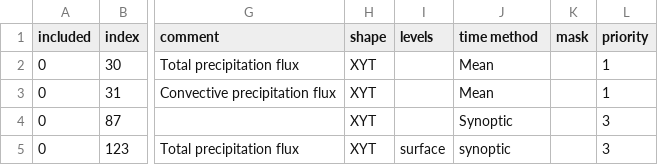
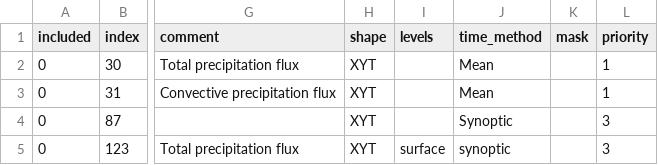
Before and after one commit to goord/cmor, a CSV file: input/hiresmip/hiresmipadditional.csv, drawn as a sheet; only a part is shown, gaps mark what is left out; the diff names each change by its address in the sheet, - before the commit and + after, or states it on an @@ line.

```diff
--- a/input/hiresmip/hiresmipadditional.csv
+++ b/input/hiresmip/hiresmipadditional.csv
-J1: time method
+J1: time_method
```
Also changed, not shown: 4 other files.
